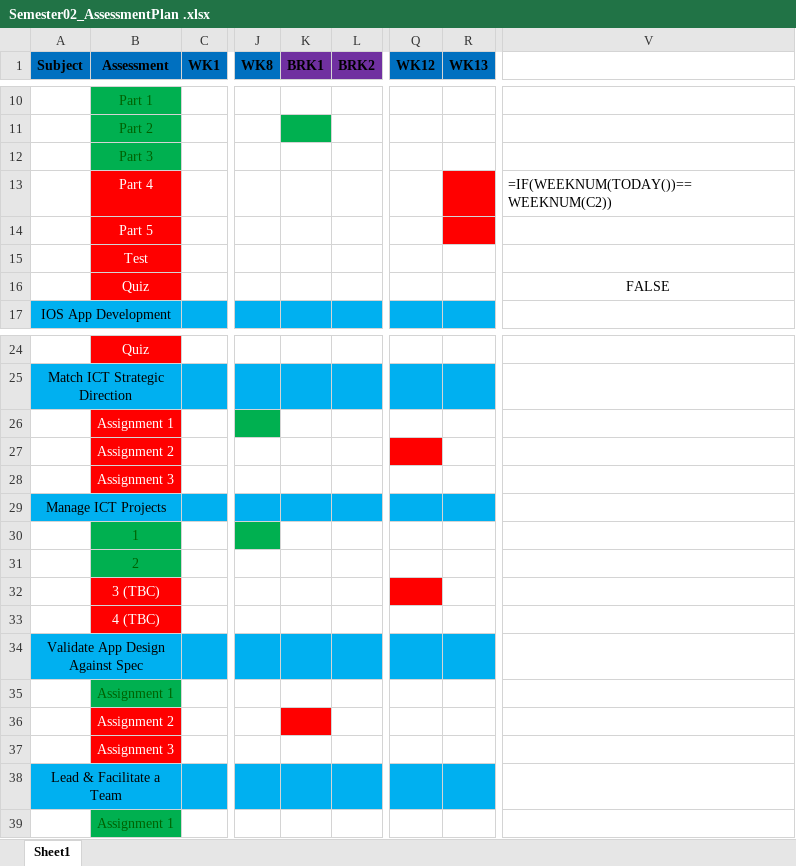
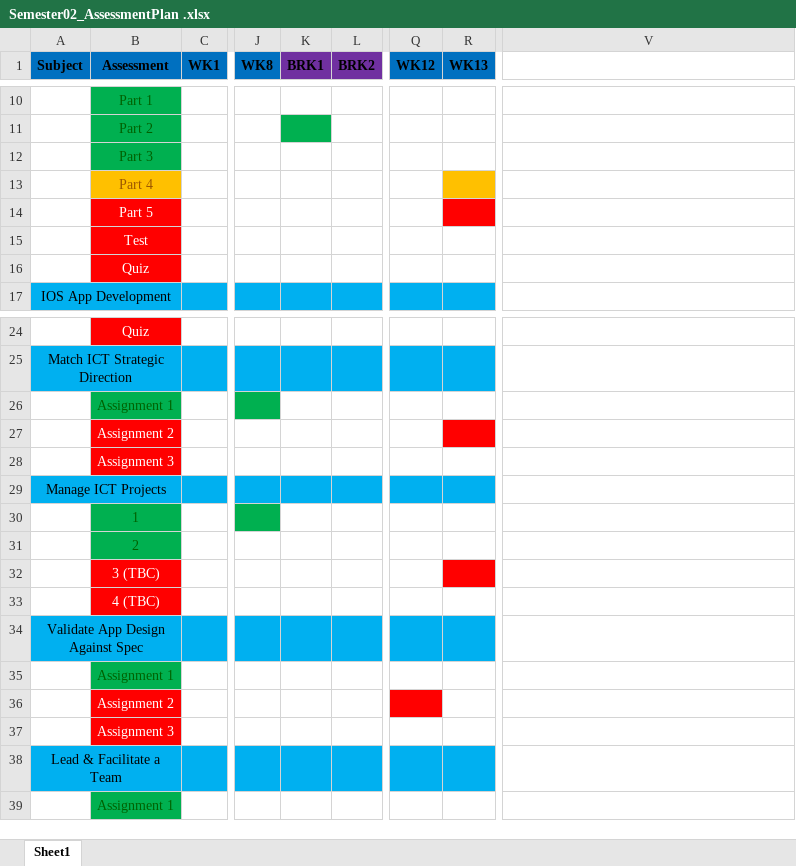
Before and after one commit to Prelaunch4170/Tafe, an Excel workbook: Semester02_AssessmentPlan .xlsx, sheet Sheet1, drawn as a sheet; only a part is shown, gaps mark what is left out; values as stored, in another font and other column widths than the file's, no borders; conditional formats not drawn; the diff names each change by its address in the sheet, - before the commit and + after, or states it on an @@ line.

```diff
--- a/Semester02_AssessmentPlan .xlsx (sheet Sheet1)
+++ b/Semester02_AssessmentPlan .xlsx (sheet Sheet1)
@@ B13 fill: #FF0000 → #FFC000, text colour: #FFFFFF → #9C5700 @@
-R13 fill: #FF0000
+R13 fill: #FFC000
-V13: =IF(WEEKNUM(TODAY())==WEEKNUM(C2))
+V13: (empty)
-V16: FALSE
+V16: (empty)
@@ B26 fill: #FF0000 → #00B050, text colour: #FFFFFF → #006100 @@
-Q27 fill: #FF0000
+Q27 fill: none
-R27 fill: none
+R27 fill: #FF0000
-Q32 fill: #FF0000
+Q32 fill: none
-R32 fill: none
+R32 fill: #FF0000
-K36 fill: #FF0000
+K36 fill: none
-Q36 fill: none
+Q36 fill: #FF0000
```
Also changed, not shown: 3 other files.
